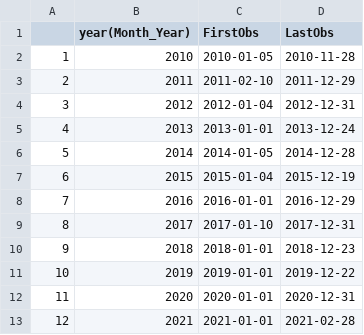
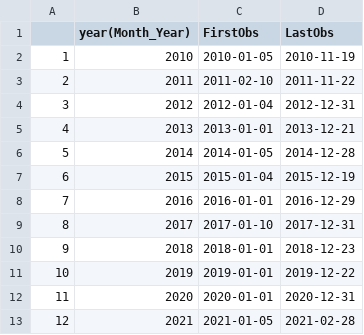
Before and after one commit to jofrear/JaffeWellbaumFrear_ENV872_EDA_FinalProject, a CSV file: Data/Processed/Maine/RWBL_ME_firstlast.csv, drawn as a sheet.

```diff
--- a/Data/Processed/Maine/RWBL_ME_firstlast.csv
+++ b/Data/Processed/Maine/RWBL_ME_firstlast.csv
@@ -1,6 +1,6 @@
 "","year(Month_Year)","FirstObs","LastObs"
-"1",2010,2010-01-05,2010-11-28
-"2",2011,2011-02-10,2011-12-29
+"1",2010,2010-01-05,2010-11-19
+"2",2011,2011-02-10,2011-11-22
 "3",2012,2012-01-04,2012-12-31
-"4",2013,2013-01-01,2013-12-24
+"4",2013,2013-01-01,2013-12-21
 "5",2014,2014-01-05,2014-12-28
@@ -12,2 +12,2 @@
 "11",2020,2020-01-01,2020-12-31
-"12",2021,2021-01-01,2021-02-28
+"12",2021,2021-01-05,2021-02-28
```
Also changed, not shown: Data/Processed/Maine/OSPR_ME_firstlast.csv, Data/Processed/Maine/OSPR_ME_month.csv, 5 other files.
